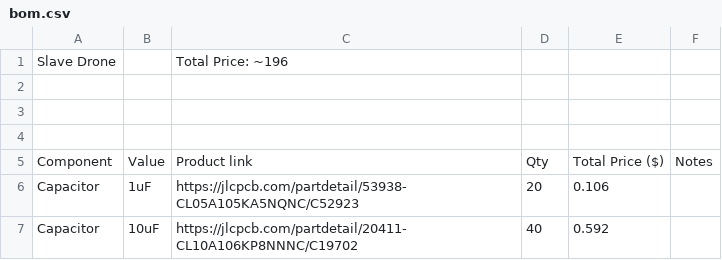
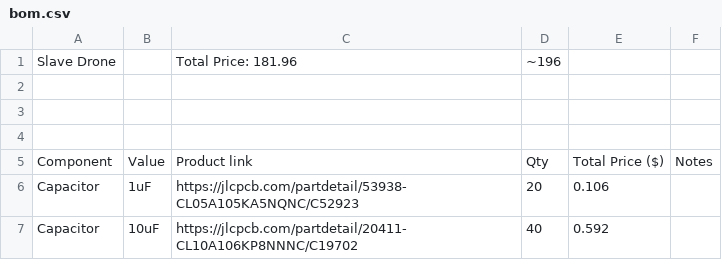
Before and after one commit to NoIwantyourcode/Drone-Swarm, a CSV file: bom.csv, drawn as a sheet; only a part is shown.

Commit message:
Update bom.csv

```diff
--- a/bom.csv
+++ b/bom.csv
@@ -1,2 +1,2 @@
-Slave Drone,,Total Price: ~196,,
+Slave Drone,,Total Price: 181.96, ~196,,
 ,,,,,
```
